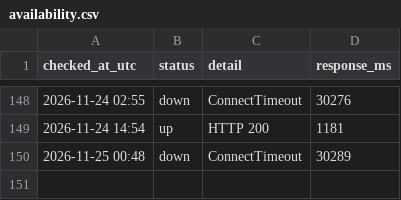
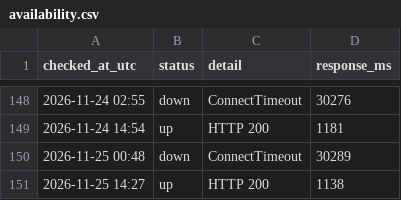
Before and after one commit to chl-kiev-ua/key-wayback, a CSV file: archive-log/availability.csv, drawn as a sheet; only a part is shown, gaps mark what is left out.

```diff
--- a/archive-log/availability.csv
+++ b/archive-log/availability.csv
@@ -150 +150,2 @@ checked_at_utc,status,detail,response_ms
 2026-11-25 00:48,down,ConnectTimeout,30289
+2026-11-25 14:27,up,HTTP 200,1138
```
Also changed, not shown: 1 other file.
